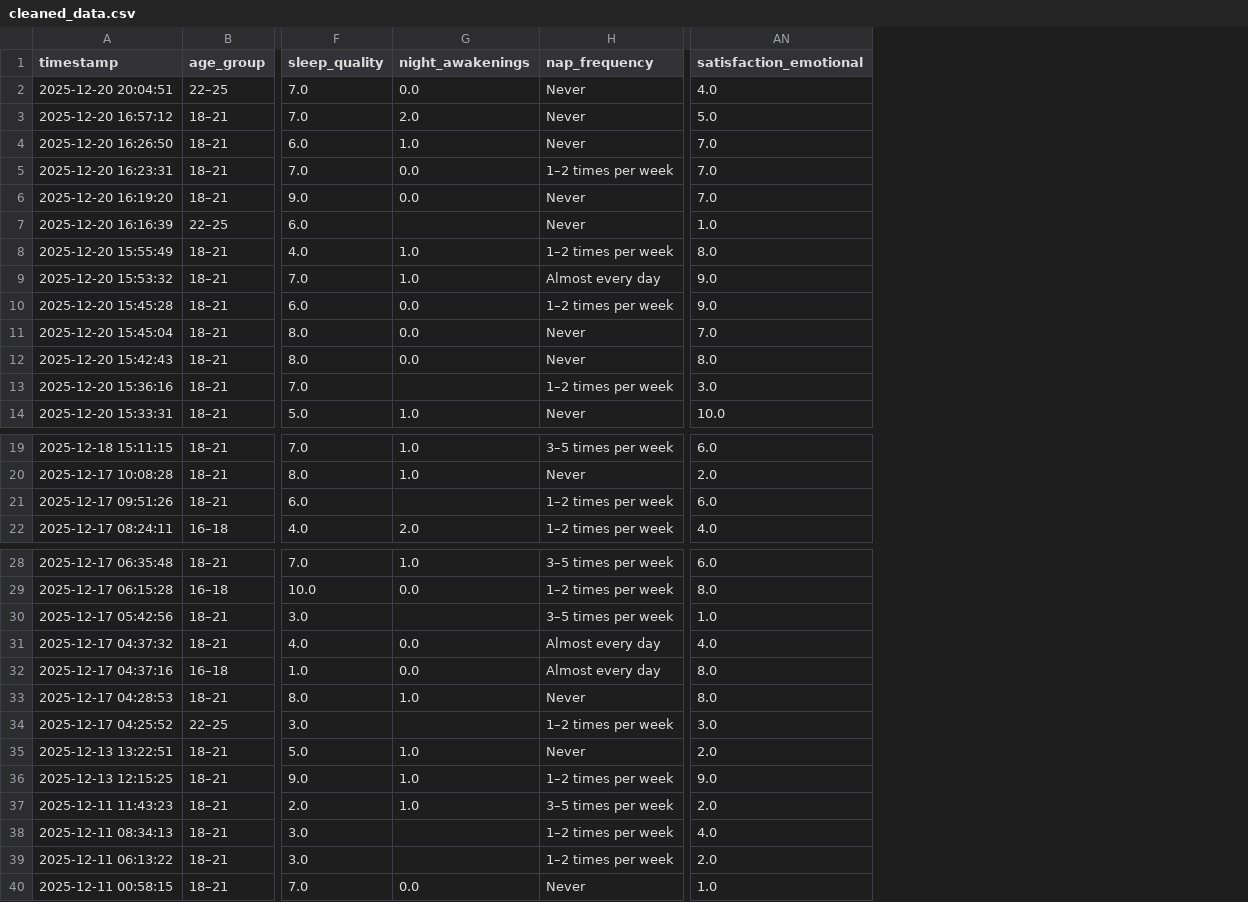
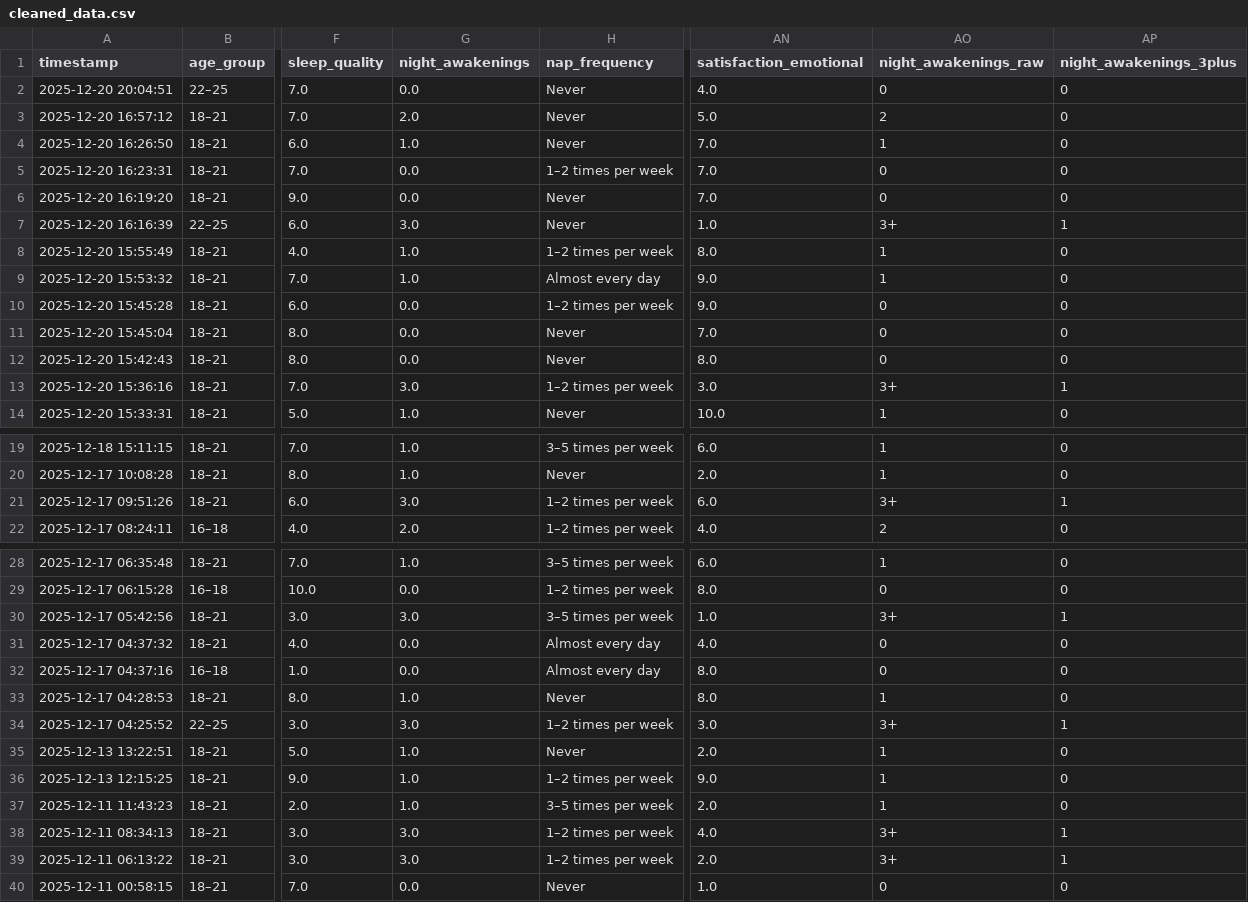
Before and after one commit to JohnnyIsNotAvailable/data-mining-final-2025f, a CSV file: data/cleaned_data.csv, drawn as a sheet; only a part is shown, gaps mark what is left out; the diff covers the shown part only; the diff names each change by its address in the sheet, - before the commit and + after, or states it on an @@ line.

```diff
--- a/data/cleaned_data.csv
+++ b/data/cleaned_data.csv
+column AO (night_awakenings_raw), rows 2-14: 0 | 2 | 1 | 0 | 0 | 3+ | 1 | 1 | 0 | 0 | 0 | 3+ | 1; rows 19-22: 1 | 1 | 3+ | 2; rows 28-40: 1 | 0 | 3+ | 0 | 0 | 1 | 3+ | 1 | 1 | 1 | 3+ | 3+ | 0
+column AP (night_awakenings_3plus), rows 2-14: 0 | 0 | 0 | 0 | 0 | 1 | 0 | 0 | 0 | 0 | 0 | 1 | 0; rows 19-22: 0 | 0 | 1 | 0; rows 28-40: 0 | 0 | 1 | 0 | 0 | 0 | 1 | 0 | 0 | 0 | 1 | 1 | 0
-G7 (night_awakenings): (empty)
+G7 (night_awakenings): 3.0
-G13 (night_awakenings): (empty)
+G13 (night_awakenings): 3.0
-G21 (night_awakenings): (empty)
+G21 (night_awakenings): 3.0
-G30 (night_awakenings): (empty)
+G30 (night_awakenings): 3.0
-G34 (night_awakenings): (empty)
+G34 (night_awakenings): 3.0
-G38:G39 (night_awakenings): (empty)
+G38:G39 (night_awakenings): 3.0
```
Also changed, not shown: 1 edited cell elsewhere in this file, 2 other files.
